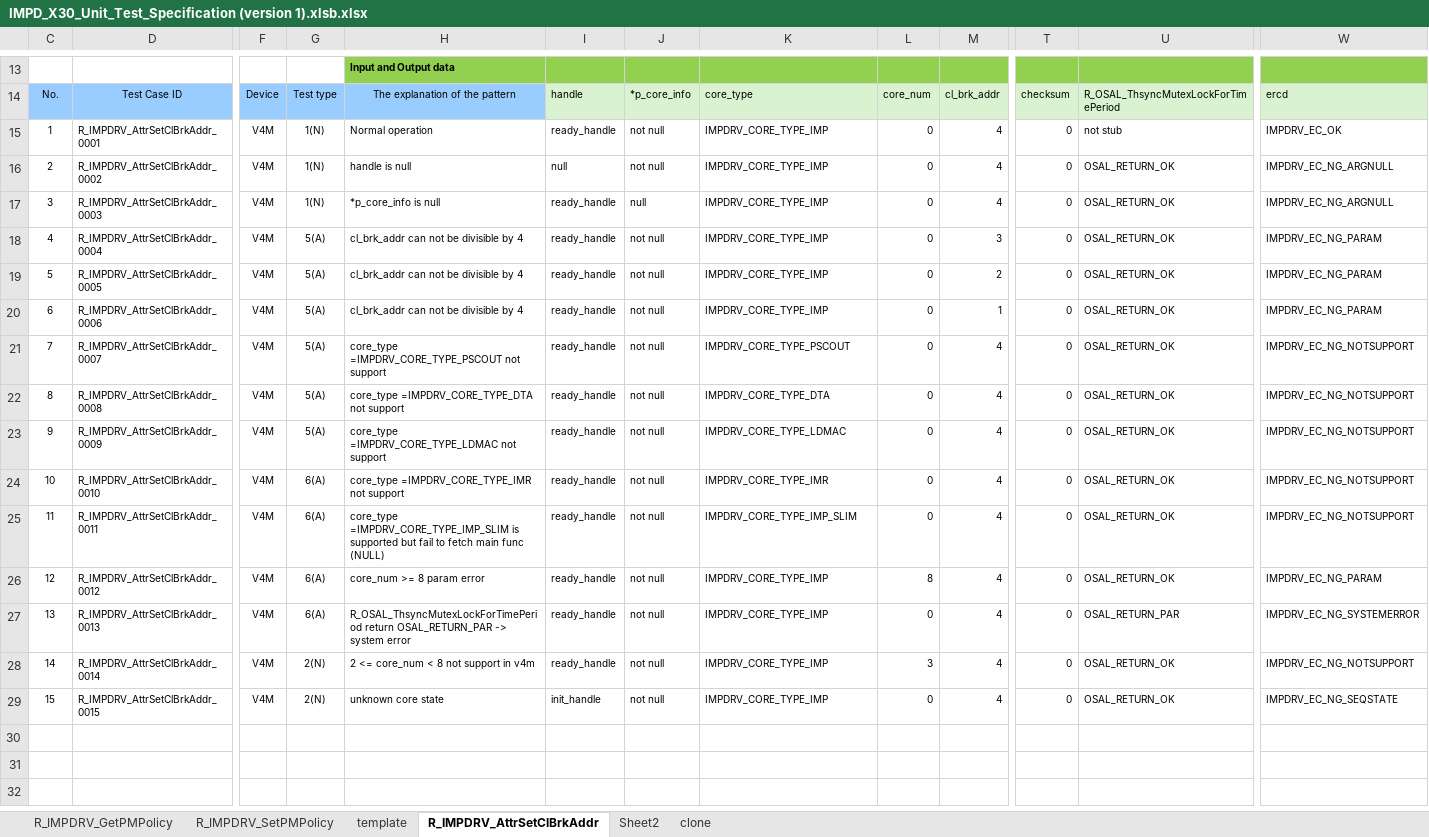
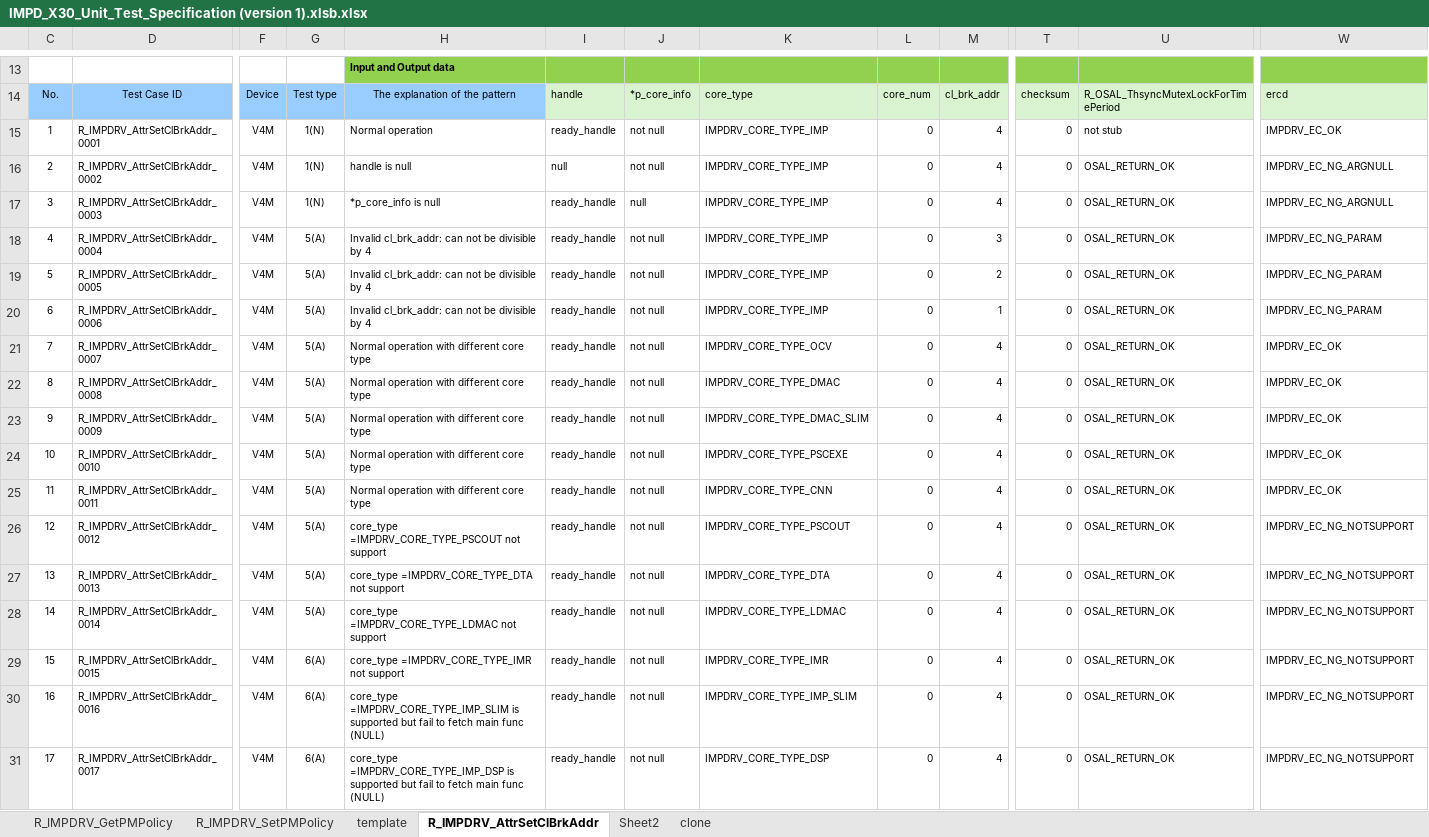
Before and after one commit to TommyandTina/Training_UT_Long, an Excel workbook: spec/IMPD_X30_Unit_Test_Specification (version 1).xlsb.xlsx, sheet R_IMPDRV_AttrSetClBrkAddr, drawn as a sheet; only a part is shown, gaps mark what is left out; values as stored, in another font and other column widths than the file's, no borders; rows hold the shown columns only; the diff covers the shown part only; the diff names each change by its address in the sheet, - before the commit and + after, or states it on an @@ line.

```diff
--- a/spec/IMPD_X30_Unit_Test_Specification (version 1).xlsb.xlsx (sheet R_IMPDRV_AttrSetClBrkAddr)
+++ b/spec/IMPD_X30_Unit_Test_Specification (version 1).xlsb.xlsx (sheet R_IMPDRV_AttrSetClBrkAddr)
-H18:H20: cl_brk_addr can not be divisible by 4
+H18:H20: Invalid cl_brk_addr: can not be divisible by 4
-H21: core_type =IMPDRV_CORE_TYPE_PSCOUT not support
+H21: Normal operation with different core type
-K21: IMPDRV_CORE_TYPE_PSCOUT
+K21: IMPDRV_CORE_TYPE_OCV
-W21:W25: IMPDRV_EC_NG_NOTSUPPORT
+W21:W25: IMPDRV_EC_OK
-H22: core_type =IMPDRV_CORE_TYPE_DTA not support
+H22: Normal operation with different core type
-K22: IMPDRV_CORE_TYPE_DTA
+K22: IMPDRV_CORE_TYPE_DMAC
-H23: core_type =IMPDRV_CORE_TYPE_LDMAC not support
+H23: Normal operation with different core type
-K23: IMPDRV_CORE_TYPE_LDMAC
+K23: IMPDRV_CORE_TYPE_DMAC_SLIM
-G24:G27: 6(A)
+G24:G27: 5(A)
-H24: core_type =IMPDRV_CORE_TYPE_IMR not support
+H24: Normal operation with different core type
-K24: IMPDRV_CORE_TYPE_IMR
+K24: IMPDRV_CORE_TYPE_PSCEXE
-H25: core_type =IMPDRV_CORE_TYPE_IMP_SLIM is supported but fail to fetch main func (NULL)
+H25: Normal operation with different core type
-K25: IMPDRV_CORE_TYPE_IMP_SLIM
+K25: IMPDRV_CORE_TYPE_CNN
-H26: core_num >= 8 param error
+H26: core_type =IMPDRV_CORE_TYPE_PSCOUT not support
-K26: IMPDRV_CORE_TYPE_IMP
+K26: IMPDRV_CORE_TYPE_PSCOUT
-L26: 8
+L26: 0
-W26: IMPDRV_EC_NG_PARAM
+W26: IMPDRV_EC_NG_NOTSUPPORT
-H27: R_OSAL_ThsyncMutexLockForTimePeriod return OSAL_RETURN_PAR -> system error
+H27: core_type =IMPDRV_CORE_TYPE_DTA not support
-K27: IMPDRV_CORE_TYPE_IMP
+K27: IMPDRV_CORE_TYPE_DTA
-U27: OSAL_RETURN_PAR
+U27: OSAL_RETURN_OK
-W27: IMPDRV_EC_NG_SYSTEMERROR
+W27: IMPDRV_EC_NG_NOTSUPPORT
-G28: 2(N)
+G28: 5(A)
-H28: 2 <= core_num < 8 not support in v4m
+H28: core_type =IMPDRV_CORE_TYPE_LDMAC not support
-K28: IMPDRV_CORE_TYPE_IMP
+K28: IMPDRV_CORE_TYPE_LDMAC
-L28: 3
+L28: 0
-G29: 2(N)
+G29: 6(A)
-H29: unknown core state
+H29: core_type =IMPDRV_CORE_TYPE_IMR not support
-I29: init_handle
+I29: ready_handle
-K29: IMPDRV_CORE_TYPE_IMP
+K29: IMPDRV_CORE_TYPE_IMR
-W29: IMPDRV_EC_NG_SEQSTATE
+W29: IMPDRV_EC_NG_NOTSUPPORT
+row 30: 16 | R_IMPDRV_AttrSetClBrkAddr_0016 | V4M | 6(A) | core_type =IMPDRV_CORE_TYPE_IMP_SLIM is supported but fail to fetch main func (NULL) | ready_handle | not null | IMPDRV_CORE_TYPE_IMP_SLIM | 0 | 4 | 0 | OSAL_RETURN_OK | IMPDRV_EC_NG_NOTSUPPORT
+row 31: 17 | R_IMPDRV_AttrSetClBrkAddr_0017 | V4M | 6(A) | core_type =IMPDRV_CORE_TYPE_IMP_DSP is supported but fail to fetch main func (NULL) | ready_handle | not null | IMPDRV_CORE_TYPE_DSP | 0 | 4 | 0 | OSAL_RETURN_OK | IMPDRV_EC_NG_NOTSUPPORT
```
Also changed, not shown: 12 added rows and 2 edited cells elsewhere in this sheet, 18 other files.
